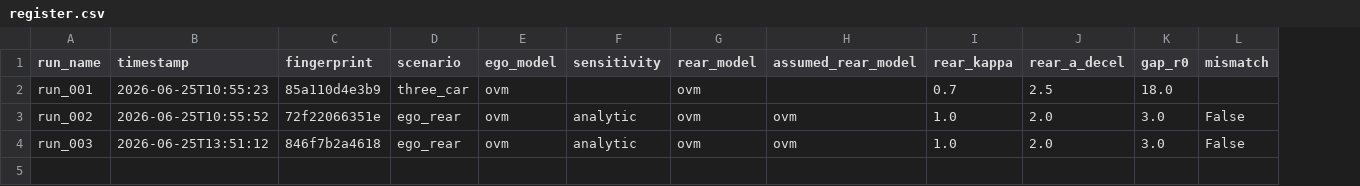
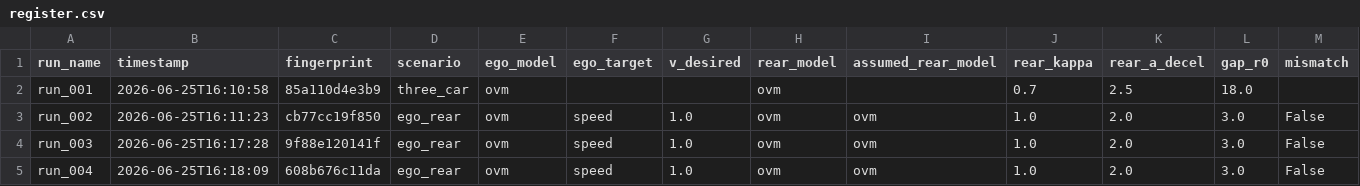
Before and after one commit to CHELabUB/safe_control, a CSV file: examples/rear_aware/saved_results/register.csv, drawn as a sheet; only a part is shown; removed rows and columns are numbered as before the commit, all else as after; rows hold the shown columns only; the diff names each change by its address in the sheet, - before the commit and + after, or states it on an @@ line.

Commit message:
fix backup CBF implementation for ego_rear example

```diff
--- a/examples/rear_aware/saved_results/register.csv
+++ b/examples/rear_aware/saved_results/register.csv
-column F (sensitivity), rows 3-4: analytic | analytic
+column F (ego_target), rows 3-4: speed | speed
+column G (v_desired), rows 3-4: 1.0 | 1.0
-B2 (timestamp): 2026-06-25T10:55:23
+B2 (timestamp): 2026-06-25T16:10:58
-B3 (timestamp): 2026-06-25T10:55:52
+B3 (timestamp): 2026-06-25T16:11:23
-C3 (fingerprint): 72f22066351e
+C3 (fingerprint): cb77cc19f850
-B4 (timestamp): 2026-06-25T13:51:12
+B4 (timestamp): 2026-06-25T16:17:28
-C4 (fingerprint): 846f7b2a4618
+C4 (fingerprint): 9f88e120141f
+row 5: run_004 | 2026-06-25T16:18:09 | 608b676c11da | ego_rear | ovm | speed | 1.0 | ovm | ovm | 1.0 | 2.0 | 3.0 | False
```
Also changed, not shown: 14 other files.
